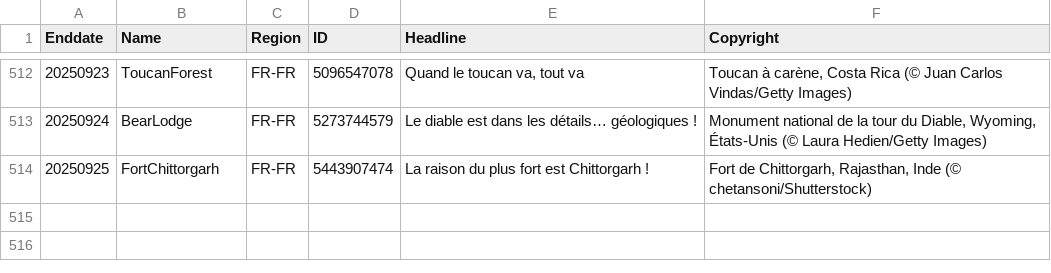
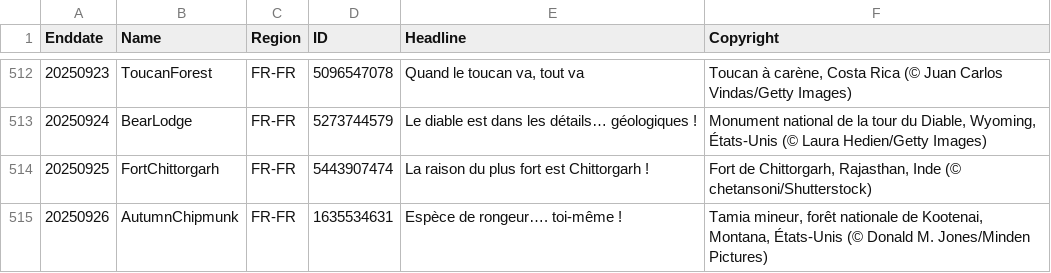
Before and after one commit to taumasyang/imageArchive, a CSV file: metadata/FR-FR.csv, drawn as a sheet; only a part is shown, gaps mark what is left out; the diff names each change by its address in the sheet, - before the commit and + after, or states it on an @@ line.

```diff
--- a/metadata/FR-FR.csv
+++ b/metadata/FR-FR.csv
+row 515: 20250926 | AutumnChipmunk | FR-FR | 1635534631 | Espèce de rongeur…. toi-même ! | Tamia mineur, forêt nationale de Kootenai, Montana, États-Unis (© Donald M. Jones/Minden Pictures)
```
Also changed, not shown: metadata/DE-DE.csv, metadata/EN-CA.csv, 9 other files.
